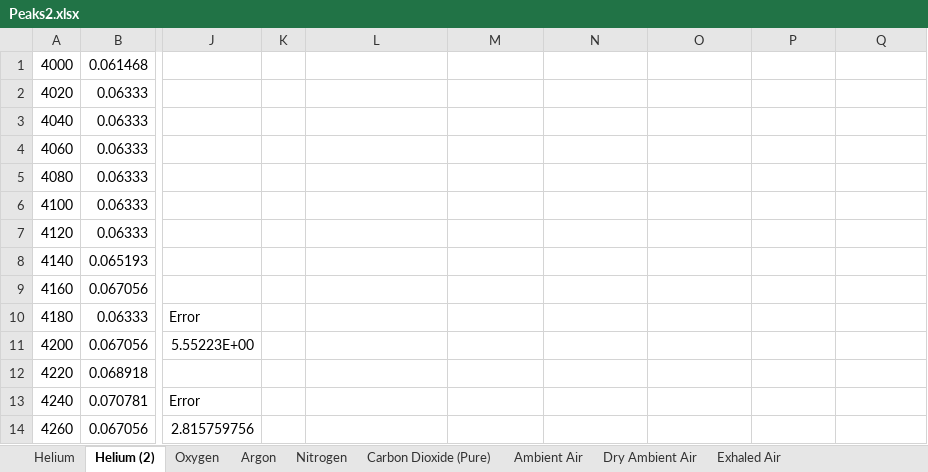
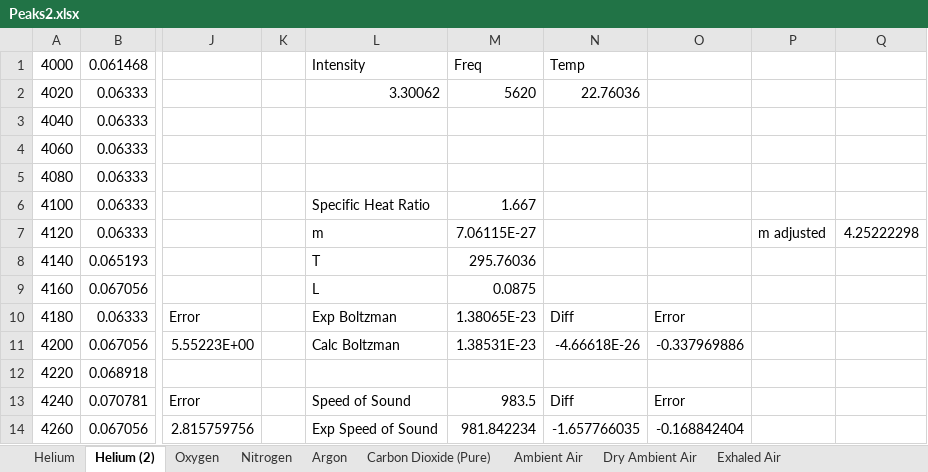
Before and after one commit to MaxWiz/Sound-Resonance, an Excel workbook: Peaks2.xlsx, sheet Helium (2), drawn as a sheet; only a part is shown, gaps mark what is left out; values as stored, in another font and other column widths than the file's, no borders; charts and pictures not drawn; the diff covers the shown part only; the diff names each change by its address in the sheet, - before the commit and + after, or states it on an @@ line.

Commit message:
Update 11
Added another sheet of data

```diff
--- a/Peaks2.xlsx (sheet Helium (2))
+++ b/Peaks2.xlsx (sheet Helium (2))
@@ sheet tab order changed: Helium | Helium (2) | Oxygen | Nitrogen | Argon | Carbon Dioxide (Pure) | Ambient Air | Dry Ambient Air | Exhaled Air @@
-L1: (empty)
+L1: Intensity
-M1: (empty)
+M1: Freq
-N1: (empty)
+N1: Temp
-L2: (empty)
+L2: 3.30062
-M2: (empty)
+M2: 5620
-N2: (empty)
+N2: 22.76036
-L6: (empty)
+L6: Specific Heat Ratio
-M6: (empty)
+M6: 1.667
-L7: (empty)
+L7: m
-M7: (empty)
+M7: 7.06115E-27
-P7: (empty)
+P7: m adjusted
-Q7: (empty)
+Q7: 4.25222298
-L8: (empty)
+L8: T
-M8: (empty)
+M8: 295.76036
-L9: (empty)
+L9: L
-M9: (empty)
+M9: 0.0875
-L10: (empty)
+L10: Exp Boltzman
-M10: (empty)
+M10: 1.38065E-23
-N10: (empty)
+N10: Diff
-O10: (empty)
+O10: Error
-L11: (empty)
+L11: Calc Boltzman
-M11: (empty)
+M11: 1.38531E-23
-N11: (empty)
+N11: -4.66618E-26
-O11: (empty)
+O11: -0.337969886
-L13: (empty)
+L13: Speed of Sound
-M13: (empty)
+M13: 983.5
-N13: (empty)
+N13: Diff
-O13: (empty)
+O13: Error
-L14: (empty)
+L14: Exp Speed of Sound
-M14: (empty)
+M14: 981.842234
-N14: (empty)
+N14: -1.657766035
-O14: (empty)
+O14: -0.168842404
```
Also changed, not shown: 6 edited cells elsewhere in this sheet, other sheet tabs, charts or pictures.
